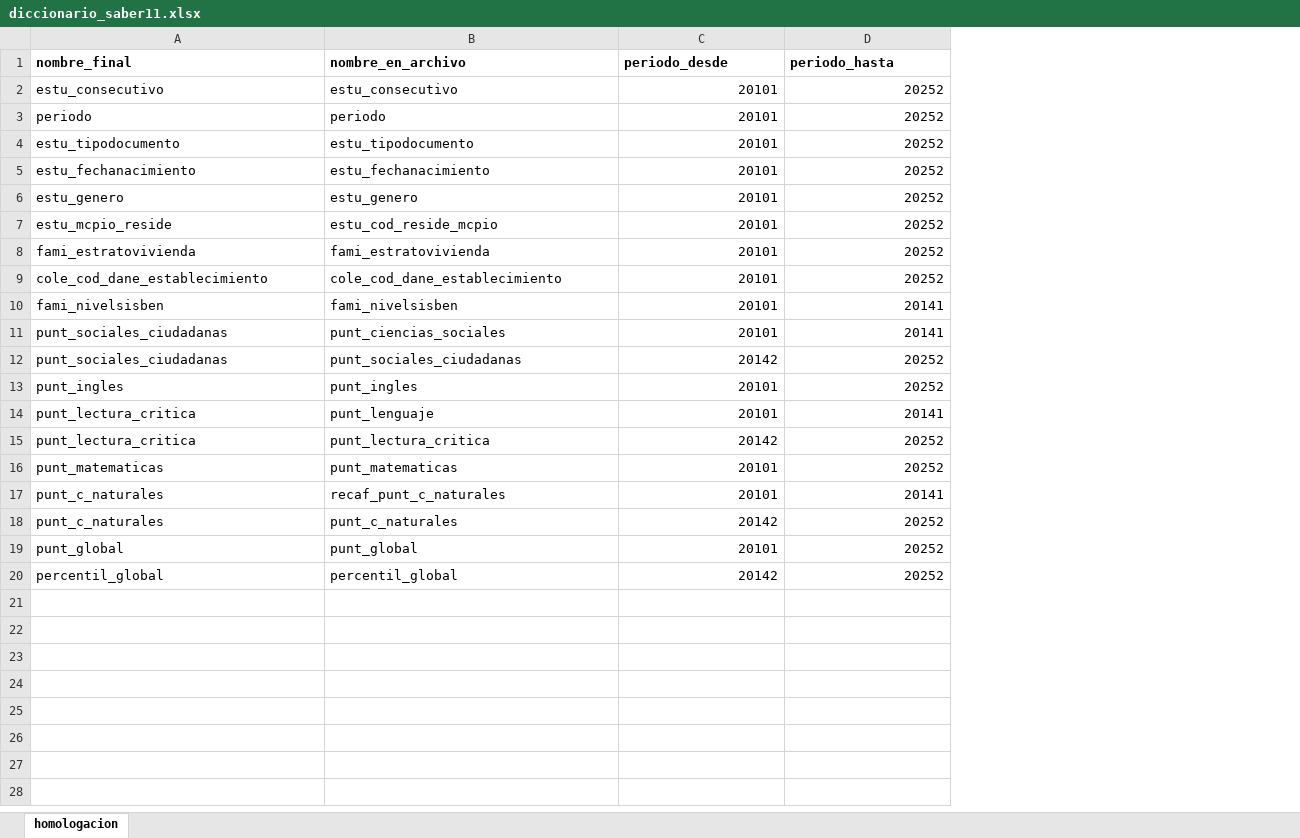
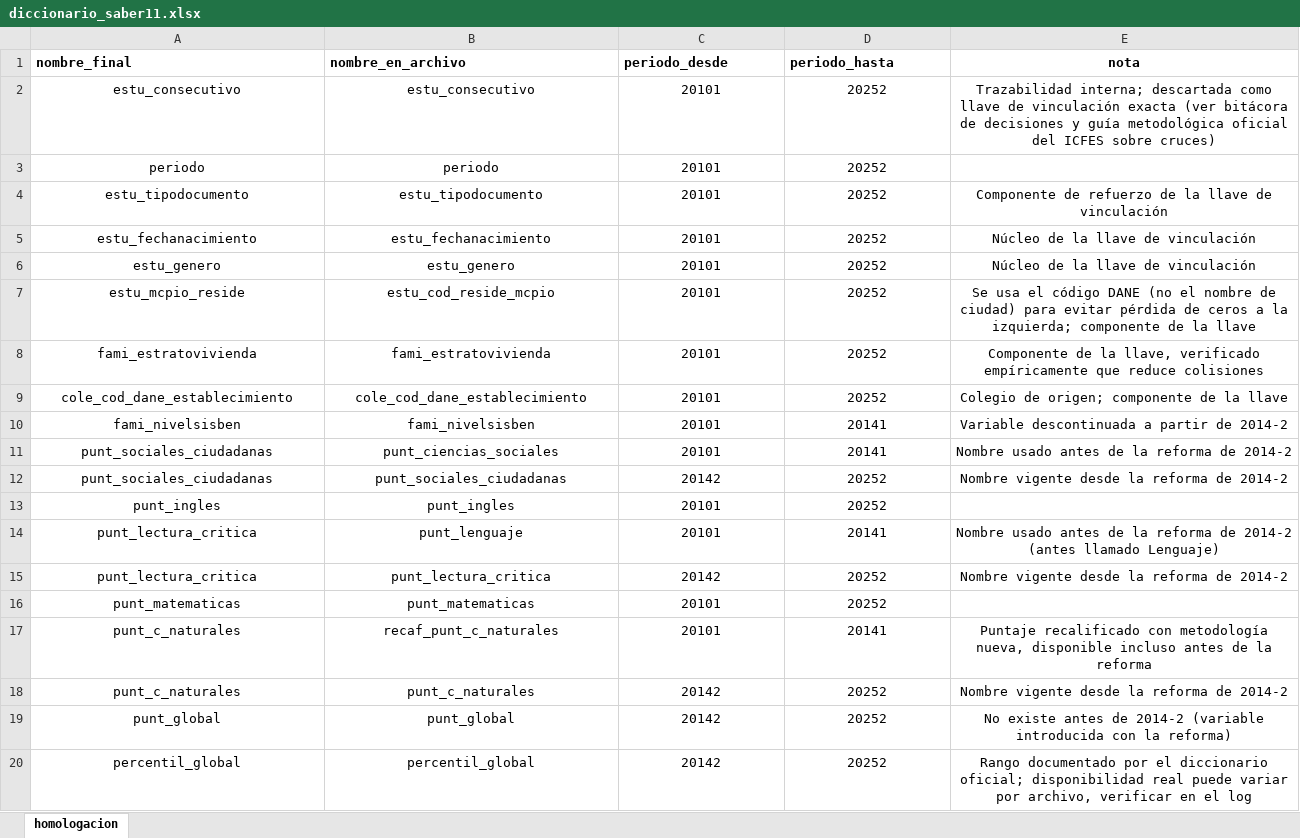
Before and after one commit to Elias1104-N/Project_DataIcfes, an Excel workbook: data/metadata/diccionario_saber11.xlsx, sheet homologacion, drawn as a sheet; values as stored, in another font and other column widths than the file's, no borders; the diff names each change by its address in the sheet, - before the commit and + after, or states it on an @@ line.

```diff
--- a/data/metadata/diccionario_saber11.xlsx (sheet homologacion)
+++ b/data/metadata/diccionario_saber11.xlsx (sheet homologacion)
+column E (nota), rows 2-20: Trazabilidad interna; descartada como llave de vinculación exacta (ver bitácora de decisiones y guía metodológica oficial del ICFES sobre cruces) |  | Componente de refuerzo de la llave de vinculación | Núcleo de la llave de vinculación | Núcleo de la llave de vinculación | Se usa el código DANE (no el nombre de ciudad) para evitar pérdida de ceros a la izquierda; componente de la llave | Componente de la llave, verificado empíricamente que reduce colisiones | Colegio de origen; componente de la llave | Variable descontinuada a partir de 2014-2 | Nombre usado antes de la reforma de 2014-2 | Nombre vigente desde la reforma de 2014-2 |  | Nombre usado antes de la reforma de 2014-2 (antes llamado Lenguaje) | Nombre vigente desde la reforma de 2014-2 |  | Puntaje recalificado con metodología nueva, disponible incluso antes de la reforma | Nombre vigente desde la reforma de 2014-2 | No existe antes de 2014-2 (variable introducida con la reforma) | Rango documentado por el diccionario oficial; disponibilidad real puede variar por archivo, verificar en el log
-A2:B20 alignment: left
+A2:B20 alignment: center
-C2:D20 alignment: right
+C2:D20 alignment: center
-C19 (periodo_desde): 20101
+C19 (periodo_desde): 20142
```
Also changed, not shown: data/metadata/diccionario_saberpro.xlsx, 8 other files.
